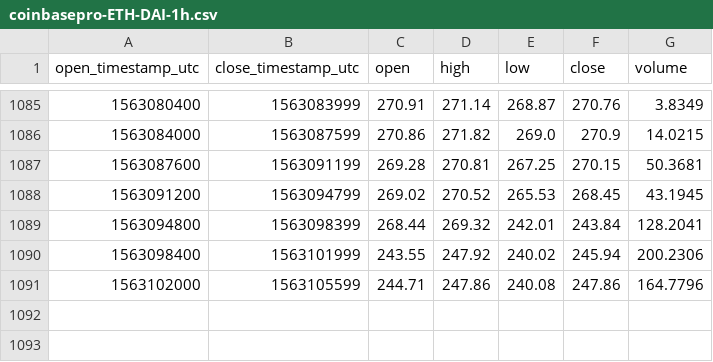
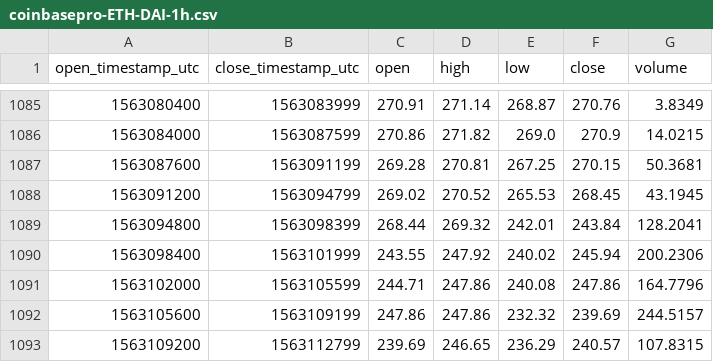
Before and after one commit to cryptobigbro/coinbasepro-ETH-DAI, a CSV file: coinbasepro-ETH-DAI-1h.csv, drawn as a sheet; only a part is shown, gaps mark what is left out.

Commit message:
Update OHLCV data.

```diff
--- a/coinbasepro-ETH-DAI-1h.csv
+++ b/coinbasepro-ETH-DAI-1h.csv
@@ -1091 +1091,3 @@ open_timestamp_utc,close_timestamp_utc,open,high,low,close,volume
 1563102000,1563105599,244.71,247.86,240.08,247.86,164.7796
+1563105600,1563109199,247.86,247.86,232.32,239.69,244.5157
+1563109200,1563112799,239.69,246.65,236.29,240.57,107.8315
```
Also changed, not shown: 1 other file.
